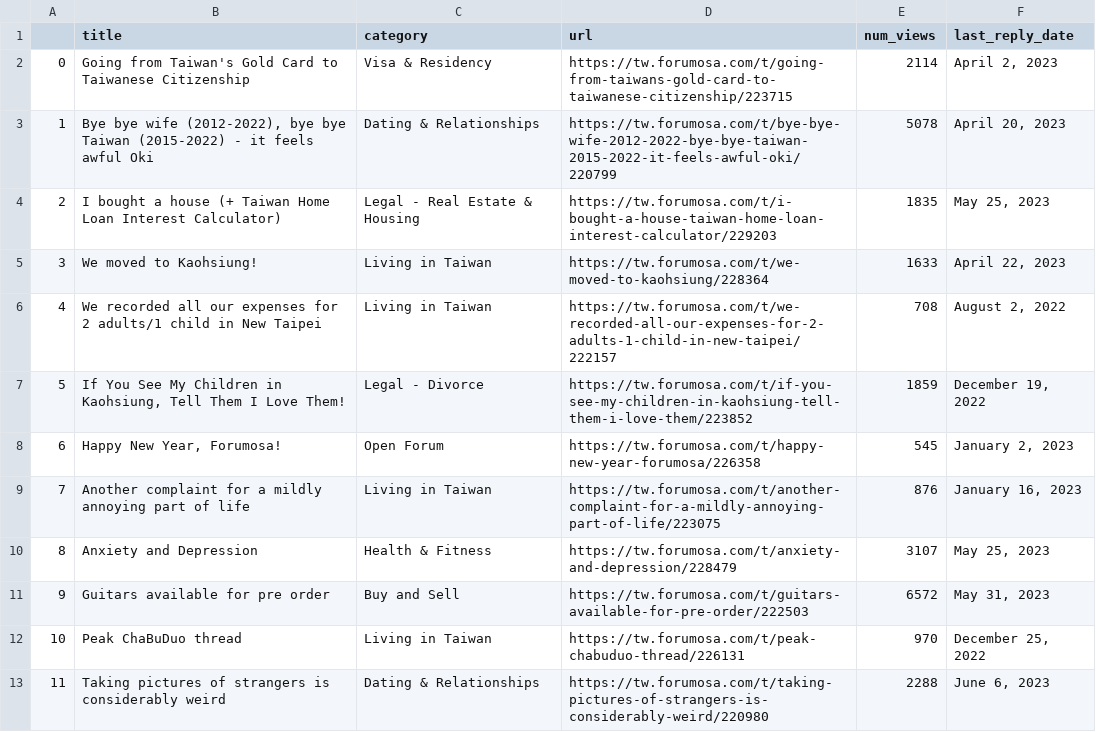
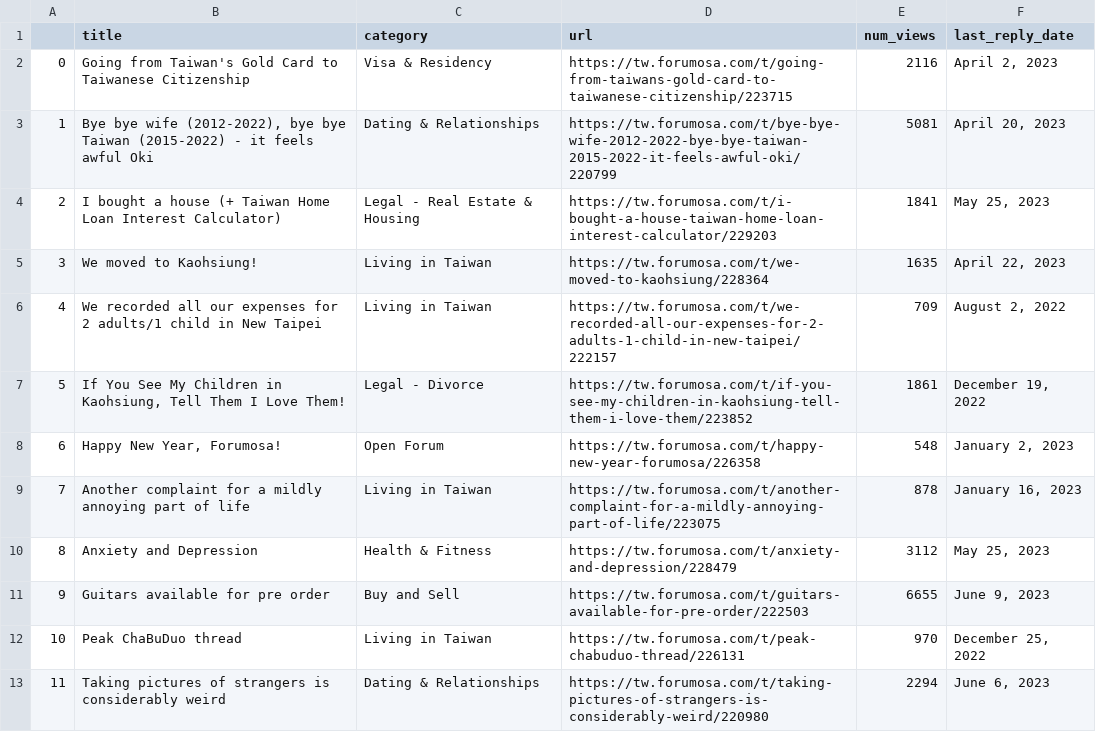
Before and after one commit to ssaanndwich/scrape-forumosa, a CSV file: forumosa-top-posts.csv, drawn as a sheet; only a part is shown; the diff covers the shown part only.

```diff
--- a/forumosa-top-posts.csv
+++ b/forumosa-top-posts.csv
@@ -1,13 +1,13 @@
 ,title,category,url,num_views,last_reply_date
-0,Going from Taiwan's Gold Card to Taiwanese Citizenship,Visa & Residency,https://tw.forumosa.com/t/going-from-taiwans-gold-card-to-taiwanese-citizenship/223715,2114,"April 2, 2023"
-1,"Bye bye wife (2012-2022), bye bye Taiwan (2015-2022) - it feels awful Oki",Dating & Relationships,https://tw.forumosa.com/t/bye-bye-wife-2012-2022-bye-bye-taiwan-2015-2022-it-feels-awful-oki/220799,5078,"April 20, 2023"
-2,I bought a house (+ Taiwan Home Loan Interest Calculator),Legal - Real Estate & Housing,https://tw.forumosa.com/t/i-bought-a-house-taiwan-home-loan-interest-calculator/229203,1835,"May 25, 2023"
-3,We moved to Kaohsiung!,Living in Taiwan,https://tw.forumosa.com/t/we-moved-to-kaohsiung/228364,1633,"April 22, 2023"
-4,We recorded all our expenses for 2 adults/1 child in New Taipei,Living in Taiwan,https://tw.forumosa.com/t/we-recorded-all-our-expenses-for-2-adults-1-child-in-new-taipei/222157,708,"August 2, 2022"
-5,"If You See My Children in Kaohsiung, Tell Them I Love Them!",Legal - Divorce,https://tw.forumosa.com/t/if-you-see-my-children-in-kaohsiung-tell-them-i-love-them/223852,1859,"December 19, 2022"
-6,"Happy New Year, Forumosa!",Open Forum,https://tw.forumosa.com/t/happy-new-year-forumosa/226358,545,"January 2, 2023"
-7,Another complaint for a mildly annoying part of life,Living in Taiwan,https://tw.forumosa.com/t/another-complaint-for-a-mildly-annoying-part-of-life/223075,876,"January 16, 2023"
-8,Anxiety and Depression,Health & Fitness,https://tw.forumosa.com/t/anxiety-and-depression/228479,3107,"May 25, 2023"
-9,Guitars available for pre order,Buy and Sell,https://tw.forumosa.com/t/guitars-available-for-pre-order/222503,6572,"May 31, 2023"
+0,Going from Taiwan's Gold Card to Taiwanese Citizenship,Visa & Residency,https://tw.forumosa.com/t/going-from-taiwans-gold-card-to-taiwanese-citizenship/223715,2116,"April 2, 2023"
+1,"Bye bye wife (2012-2022), bye bye Taiwan (2015-2022) - it feels awful Oki",Dating & Relationships,https://tw.forumosa.com/t/bye-bye-wife-2012-2022-bye-bye-taiwan-2015-2022-it-feels-awful-oki/220799,5081,"April 20, 2023"
+2,I bought a house (+ Taiwan Home Loan Interest Calculator),Legal - Real Estate & Housing,https://tw.forumosa.com/t/i-bought-a-house-taiwan-home-loan-interest-calculator/229203,1841,"May 25, 2023"
+3,We moved to Kaohsiung!,Living in Taiwan,https://tw.forumosa.com/t/we-moved-to-kaohsiung/228364,1635,"April 22, 2023"
+4,We recorded all our expenses for 2 adults/1 child in New Taipei,Living in Taiwan,https://tw.forumosa.com/t/we-recorded-all-our-expenses-for-2-adults-1-child-in-new-taipei/222157,709,"August 2, 2022"
+5,"If You See My Children in Kaohsiung, Tell Them I Love Them!",Legal - Divorce,https://tw.forumosa.com/t/if-you-see-my-children-in-kaohsiung-tell-them-i-love-them/223852,1861,"December 19, 2022"
+6,"Happy New Year, Forumosa!",Open Forum,https://tw.forumosa.com/t/happy-new-year-forumosa/226358,548,"January 2, 2023"
+7,Another complaint for a mildly annoying part of life,Living in Taiwan,https://tw.forumosa.com/t/another-complaint-for-a-mildly-annoying-part-of-life/223075,878,"January 16, 2023"
+8,Anxiety and Depression,Health & Fitness,https://tw.forumosa.com/t/anxiety-and-depression/228479,3112,"May 25, 2023"
+9,Guitars available for pre order,Buy and Sell,https://tw.forumosa.com/t/guitars-available-for-pre-order/222503,6655,"June 9, 2023"
 10,Peak ChaBuDuo thread,Living in Taiwan,https://tw.forumosa.com/t/peak-chabuduo-thread/226131,970,"December 25, 2022"
-11,Taking pictures of strangers is considerably weird,Dating & Relationships,https://tw.forumosa.com/t/taking-pictures-of-strangers-is-considerably-weird/220980,2288,"June 6, 2023"
+11,Taking pictures of strangers is considerably weird,Dating & Relationships,https://tw.forumosa.com/t/taking-pictures-of-strangers-is-considerably-weird/220980,2294,"June 6, 2023"
```
Also changed, not shown: 73 edited cells elsewhere in this file.
